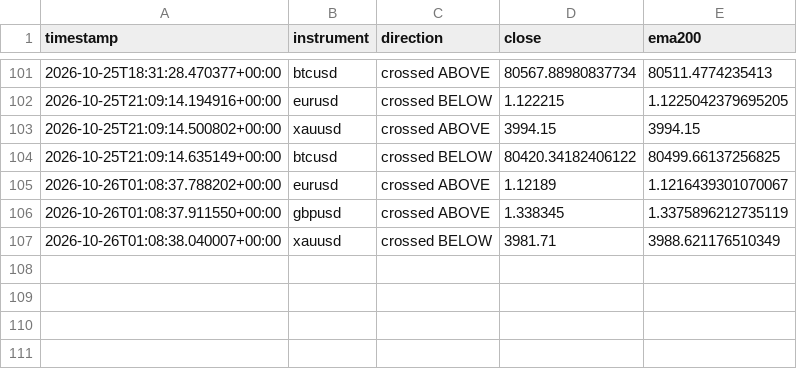
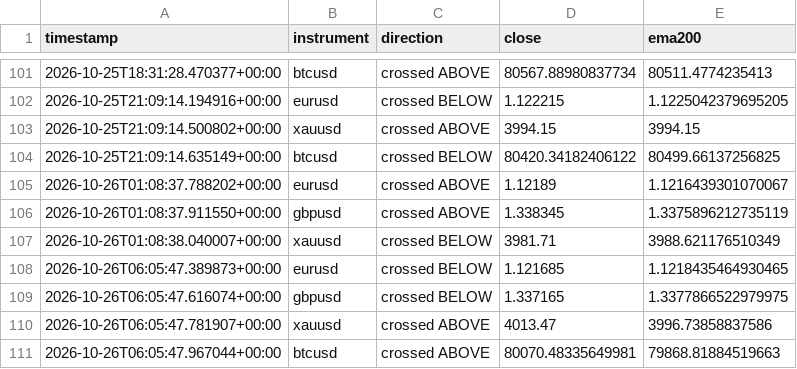
Before and after one commit to Jawa00007/ema-200-cross-alert, a CSV file: data/crossover_log.csv, drawn as a sheet; only a part is shown, gaps mark what is left out; the diff names each change by its address in the sheet, - before the commit and + after, or states it on an @@ line.

```diff
--- a/data/crossover_log.csv
+++ b/data/crossover_log.csv
+row 108: 2026-10-26T06:05:47.389873+00:00 | eurusd | crossed BELOW | 1.121685 | 1.1218435464930465
+row 109: 2026-10-26T06:05:47.616074+00:00 | gbpusd | crossed BELOW | 1.337165 | 1.3377866522979975
+row 110: 2026-10-26T06:05:47.781907+00:00 | xauusd | crossed ABOVE | 4013.47 | 3996.73858837586
+row 111: 2026-10-26T06:05:47.967044+00:00 | btcusd | crossed ABOVE | 80070.48335649981 | 79868.81884519663
```
Also changed, not shown: data/price_history.csv, 1 other file.
